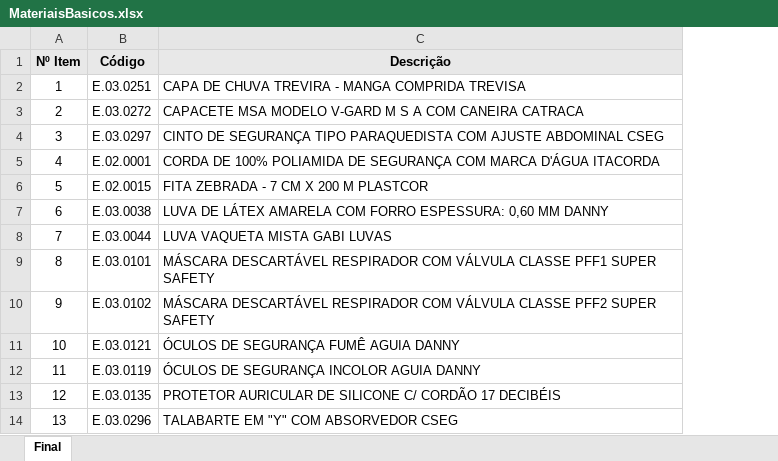
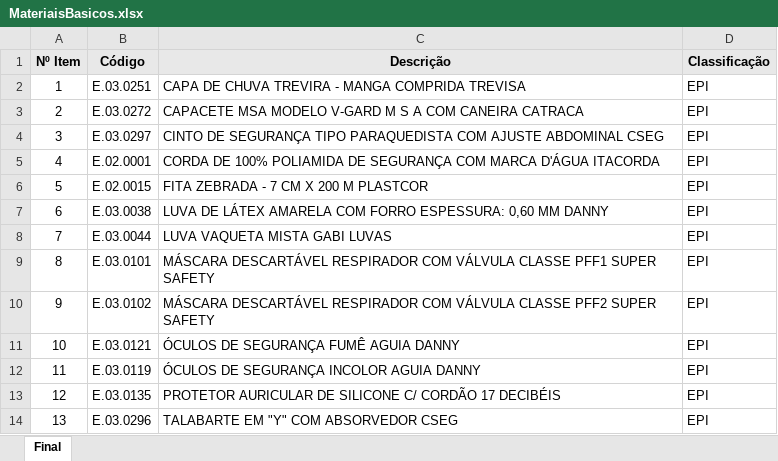
Before and after one commit to Mgiglio98/Indicadores_Suprimentos, an Excel workbook: MateriaisBasicos.xlsx, sheet Final, drawn as a sheet; only a part is shown; values as stored, in another font and other column widths than the file's, no borders; the diff names each change by its address in the sheet, - before the commit and + after, or states it on an @@ line.

Commit message:
Add files via upload

```diff
--- a/MateriaisBasicos.xlsx (sheet Final)
+++ b/MateriaisBasicos.xlsx (sheet Final)
+column D (Classificação), rows 2-14: all EPI
```
